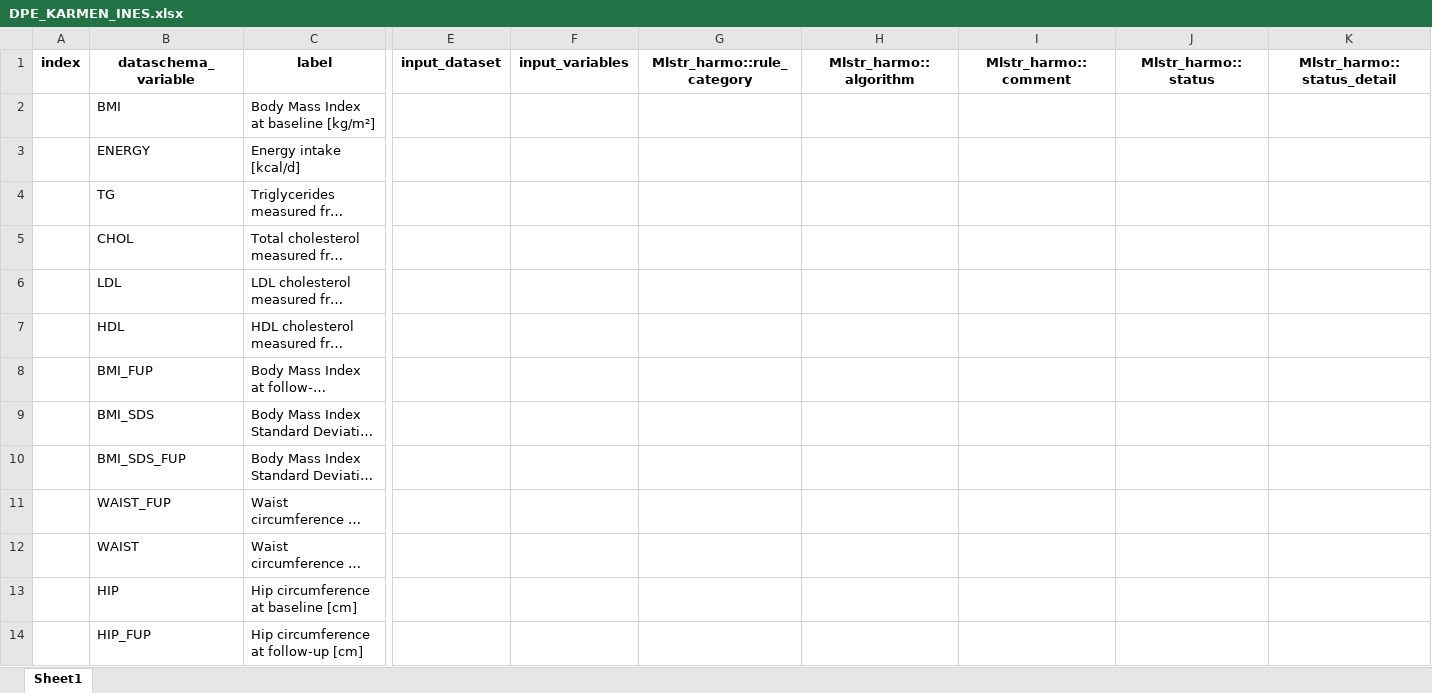
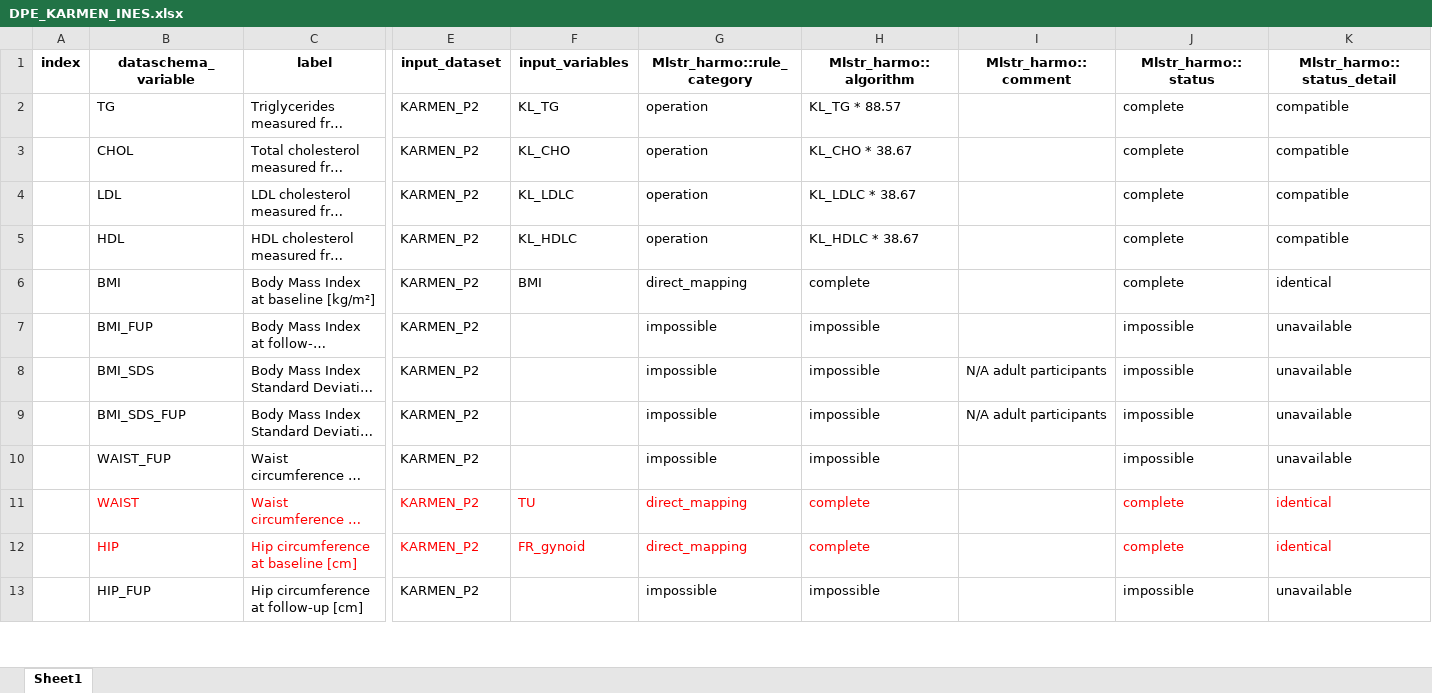
Before and after one commit to nfdi4health/use-cases-harmonisation, an Excel workbook: Ines/DPE_KARMEN_INES.xlsx, sheet Sheet1, drawn as a sheet; only a part is shown, gaps mark what is left out; long unchanged cells end in …; values as stored, in another font and other column widths than the file's, no borders; removed rows and columns are numbered as before the commit, all else as after; rows hold the shown columns only; the diff covers the shown part only; the diff names each change by its address in the sheet, - before the commit and + after, or states it on an @@ line.

```diff
--- a/Ines/DPE_KARMEN_INES.xlsx (sheet Sheet1)
+++ b/Ines/DPE_KARMEN_INES.xlsx (sheet Sheet1)
-row 2:  | BMI | Body Mass Index at baseline [kg/m²]
-row 3:  | ENERGY | Energy intake [kcal/d]
-E2:E5 (input_dataset): (empty)
+E2:E5 (input_dataset): KARMEN_P2
-F2 (input_variables): (empty)
+F2 (input_variables): KL_TG
-G2:G5 (Mlstr_harmo::rule_category): (empty)
+G2:G5 (Mlstr_harmo::rule_category): operation
-H2 (Mlstr_harmo::algorithm): (empty)
+H2 (Mlstr_harmo::algorithm): KL_TG * 88.57
-J2:J5 (Mlstr_harmo::status): (empty)
+J2:J5 (Mlstr_harmo::status): complete
-K2:K5 (Mlstr_harmo::status_detail): (empty)
+K2:K5 (Mlstr_harmo::status_detail): compatible
-F3 (input_variables): (empty)
+F3 (input_variables): KL_CHO
-H3 (Mlstr_harmo::algorithm): (empty)
+H3 (Mlstr_harmo::algorithm): KL_CHO * 38.67
-F4 (input_variables): (empty)
+F4 (input_variables): KL_LDLC
-H4 (Mlstr_harmo::algorithm): (empty)
+H4 (Mlstr_harmo::algorithm): KL_LDLC * 38.67
-F5 (input_variables): (empty)
+F5 (input_variables): KL_HDLC
-H5 (Mlstr_harmo::algorithm): (empty)
+H5 (Mlstr_harmo::algorithm): KL_HDLC * 38.67
+row 6:  | BMI | Body Mass Index at baseline [kg/m²] | KARMEN_P2 | BMI | direct_mapping | complete |  | complete | identical
-E7:E13 (input_dataset): (empty)
+E7:E13 (input_dataset): KARMEN_P2
-G7:G10 (Mlstr_harmo::rule_category): (empty)
+G7:G10 (Mlstr_harmo::rule_category): impossible
-H7:H10 (Mlstr_harmo::algorithm): (empty)
+H7:H10 (Mlstr_harmo::algorithm): impossible
-J7:J10 (Mlstr_harmo::status): (empty)
+J7:J10 (Mlstr_harmo::status): impossible
-K7:K10 (Mlstr_harmo::status_detail): (empty)
+K7:K10 (Mlstr_harmo::status_detail): unavailable
-I8:I9 (Mlstr_harmo::comment): (empty)
+I8:I9 (Mlstr_harmo::comment): N/A adult participants
-B11:C12 text colour: black
+B11:C12 text colour: #FF0000
-F11 (input_variables): (empty)
+F11 (input_variables): TU
-G11:G12 (Mlstr_harmo::rule_category): (empty)
+G11:G12 (Mlstr_harmo::rule_category): direct_mapping
-H11:H12 (Mlstr_harmo::algorithm): (empty)
+H11:H12 (Mlstr_harmo::algorithm): complete
-J11:J12 (Mlstr_harmo::status): (empty)
+J11:J12 (Mlstr_harmo::status): complete
-K11:K12 (Mlstr_harmo::status_detail): (empty)
+K11:K12 (Mlstr_harmo::status_detail): identical
-F12 (input_variables): (empty)
+F12 (input_variables): FR_gynoid
-G13 (Mlstr_harmo::rule_category): (empty)
+G13 (Mlstr_harmo::rule_category): impossible
-H13 (Mlstr_harmo::algorithm): (empty)
+H13 (Mlstr_harmo::algorithm): impossible
-J13 (Mlstr_harmo::status): (empty)
+J13 (Mlstr_harmo::status): impossible
-K13 (Mlstr_harmo::status_detail): (empty)
+K13 (Mlstr_harmo::status_detail): unavailable
```
Also changed, not shown: 1 added row, 113 edited cells and cell formats elsewhere in this sheet, Ines/DD_KARMEN_INES.xlsx, Tracy/DD_KARMEN_TRACY.xlsx, 1 other file.
